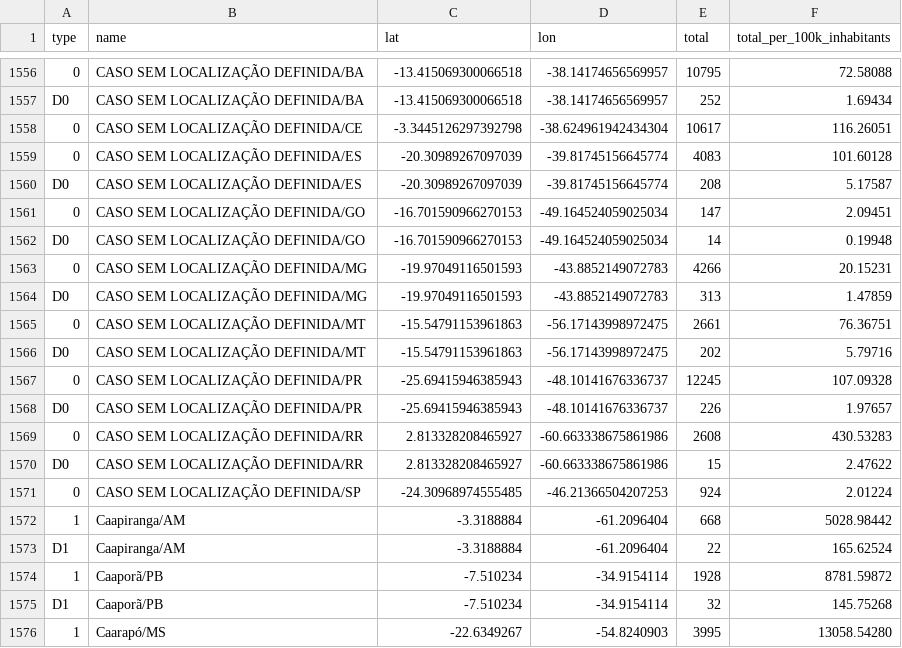
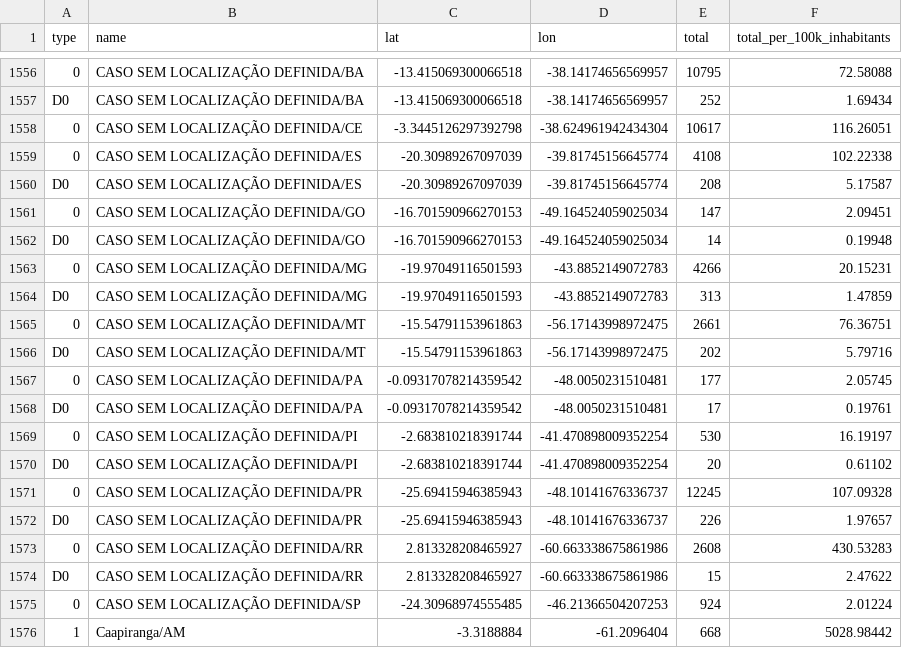
Before and after one commit to araguaci/covid19br, a CSV file: cases-gps.csv, drawn as a sheet; only a part is shown, gaps mark what is left out; the shorter side is filled out with more unchanged rows.

```diff
--- a/cases-gps.csv
+++ b/cases-gps.csv
@@ -1558,3 +1558,3 @@ D0,CASO SEM LOCALIZAÇÃO DEFINIDA/BA,-13.415069300066518,-38.14174656569957,252
 0,CASO SEM LOCALIZAÇÃO DEFINIDA/CE,-3.3445126297392798,-38.624961942434304,10617,116.26051
-0,CASO SEM LOCALIZAÇÃO DEFINIDA/ES,-20.30989267097039,-39.81745156645774,4083,101.60128
+0,CASO SEM LOCALIZAÇÃO DEFINIDA/ES,-20.30989267097039,-39.81745156645774,4108,102.22338
 D0,CASO SEM LOCALIZAÇÃO DEFINIDA/ES,-20.30989267097039,-39.81745156645774,208,5.17587
@@ -1566,2 +1566,6 @@ D0,CASO SEM LOCALIZAÇÃO DEFINIDA/MG,-19.97049116501593,-43.8852149072783,313,1
 D0,CASO SEM LOCALIZAÇÃO DEFINIDA/MT,-15.54791153961863,-56.17143998972475,202,5.79716
+0,CASO SEM LOCALIZAÇÃO DEFINIDA/PA,-0.09317078214359542,-48.0050231510481,177,2.05745
+D0,CASO SEM LOCALIZAÇÃO DEFINIDA/PA,-0.09317078214359542,-48.0050231510481,17,0.19761
+0,CASO SEM LOCALIZAÇÃO DEFINIDA/PI,-2.683810218391744,-41.470898009352254,530,16.19197
+D0,CASO SEM LOCALIZAÇÃO DEFINIDA/PI,-2.683810218391744,-41.470898009352254,20,0.61102
 0,CASO SEM LOCALIZAÇÃO DEFINIDA/PR,-25.69415946385943,-48.10141676336737,12245,107.09328
```
Also changed, not shown: cases-brazil-cities.csv, cases-brazil-total.csv, 5 other files.
